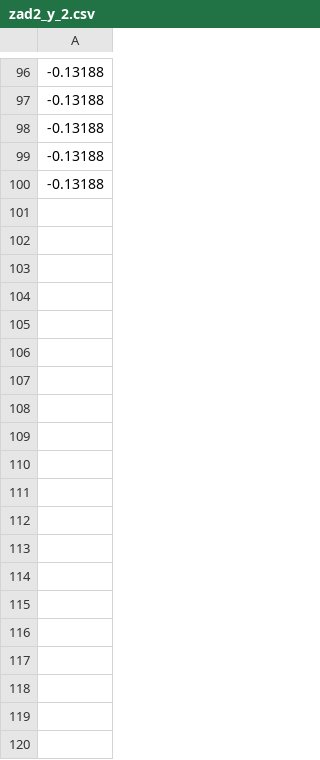
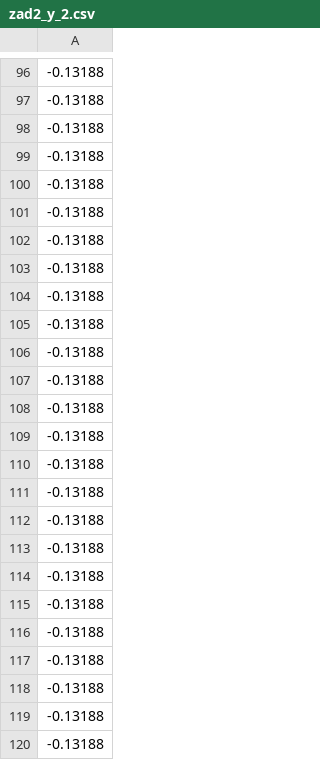
Before and after one commit to WalczakPaulo/PUST, a CSV file: Project4/sprawko/wykresy/zad2_y_2.csv, drawn as a sheet; only a part is shown, gaps mark what is left out; the diff covers the shown part only.

```diff
--- a/Project4/sprawko/wykresy/zad2_y_2.csv
+++ b/Project4/sprawko/wykresy/zad2_y_2.csv
@@ -100 +100,21 @@
 -0.13188
+-0.13188
+-0.13188
+-0.13188
+-0.13188
+-0.13188
+-0.13188
+-0.13188
+-0.13188
+-0.13188
+-0.13188
+-0.13188
+-0.13188
+-0.13188
+-0.13188
+-0.13188
+-0.13188
+-0.13188
+-0.13188
+-0.13188
+-0.13188
```
Also changed, not shown: 80 added rows elsewhere in this file, Project4/sprawko/wykresy/zad2_y_1.csv, Project4/sprawko/wykresy/zad2_y_3.csv, 19 other files.
